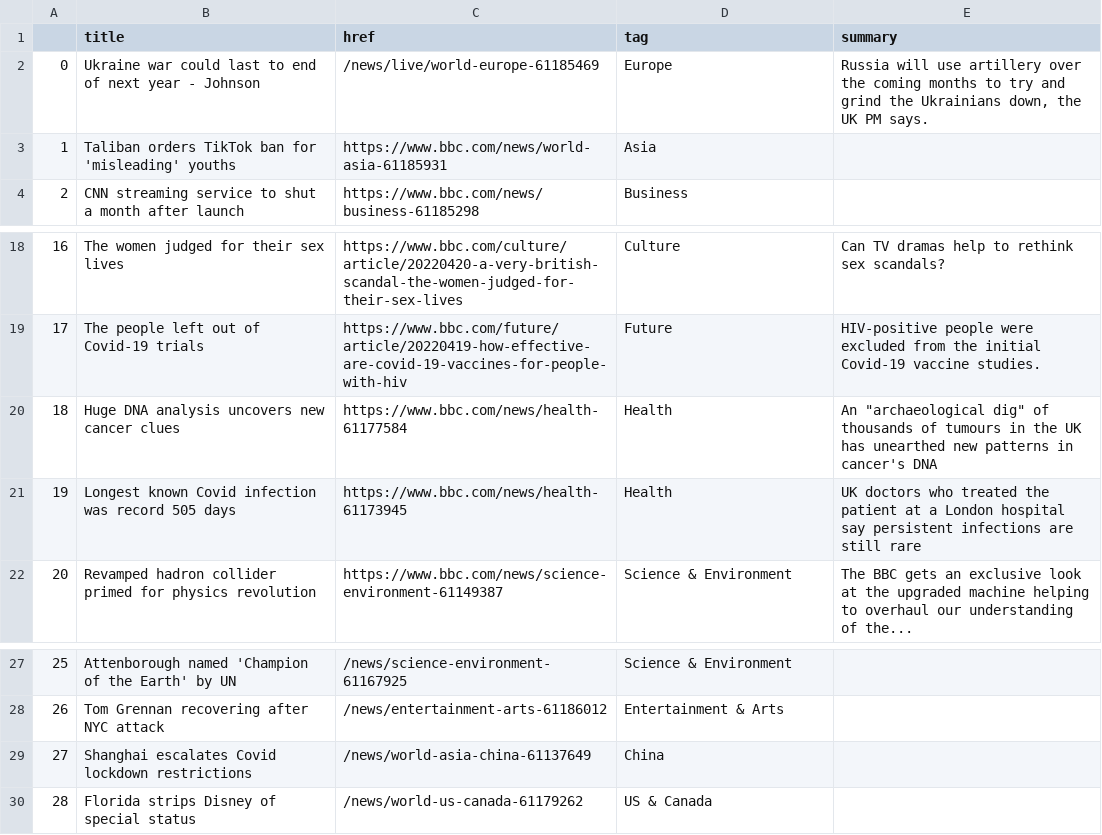
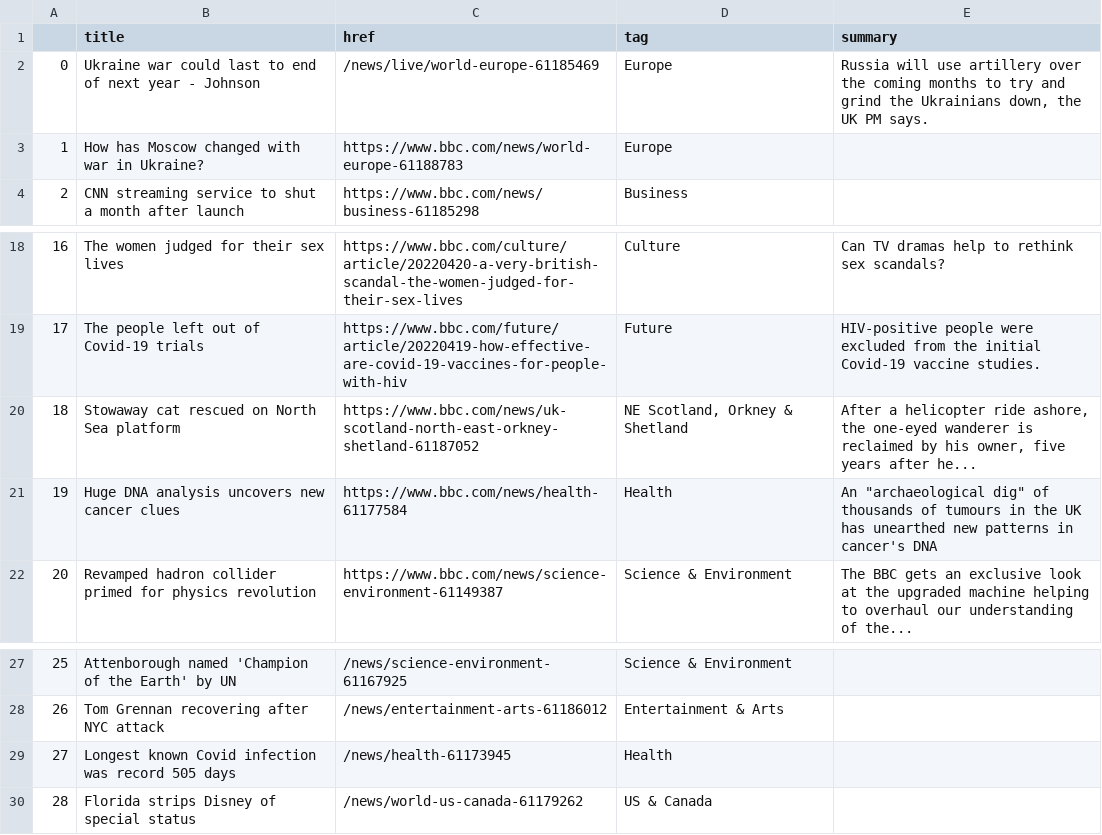
Before and after one commit to EMendy/Scraper_Info, a CSV file: bbc-headlines.csv, drawn as a sheet; only a part is shown, gaps mark what is left out.

```diff
--- a/bbc-headlines.csv
+++ b/bbc-headlines.csv
@@ -2,3 +2,3 @@
 0,Ukraine war could last to end of next year - Johnson,/news/live/world-europe-61185469,Europe,"Russia will use artillery over the coming months to try and grind the Ukrainians down, the UK PM says."
-1,Taliban orders TikTok ban for 'misleading' youths,https://www.bbc.com/news/world-asia-61185931,Asia,
+1,How has Moscow changed with war in Ukraine?,https://www.bbc.com/news/world-europe-61188783,Europe,
 2,CNN streaming service to shut a month after launch,https://www.bbc.com/news/business-61185298,Business,
@@ -19,4 +19,4 @@
 17,The people left out of Covid-19 trials,https://www.bbc.com/future/article/20220419-how-effective-are-covid-19-vaccines-for-people-with-hiv,Future,HIV-positive people were excluded from the initial Covid-19 vaccine studies.
-18,Huge DNA analysis uncovers new cancer clues,https://www.bbc.com/news/health-61177584,Health,"An ""archaeological dig"" of thousands of tumours in the UK has unearthed new patterns in cancer's DNA"
-19,Longest known Covid infection was record 505 days,https://www.bbc.com/news/health-61173945,Health,UK doctors who treated the patient at a London hospital say persistent infections are still rare
+18,Stowaway cat rescued on North Sea platform,https://www.bbc.com/news/uk-scotland-north-east-orkney-shetland-61187052,"NE Scotland, Orkney & Shetland","After a helicopter ride ashore, the one-eyed wanderer is reclaimed by his owner, five years after he..."
+19,Huge DNA analysis uncovers new cancer clues,https://www.bbc.com/news/health-61177584,Health,"An ""archaeological dig"" of thousands of tumours in the UK has unearthed new patterns in cancer's DNA"
 20,Revamped hadron collider primed for physics revolution,https://www.bbc.com/news/science-environment-61149387,Science & Environment,The BBC gets an exclusive look at the upgraded machine helping to overhaul our understanding of the...
@@ -28,3 +28,3 @@
 26,Tom Grennan recovering after NYC attack,/news/entertainment-arts-61186012,Entertainment & Arts,
-27,Shanghai escalates Covid lockdown restrictions,/news/world-asia-china-61137649,China,
+27,Longest known Covid infection was record 505 days,/news/health-61173945,Health,
 28,Florida strips Disney of special status,/news/world-us-canada-61179262,US & Canada,
```
